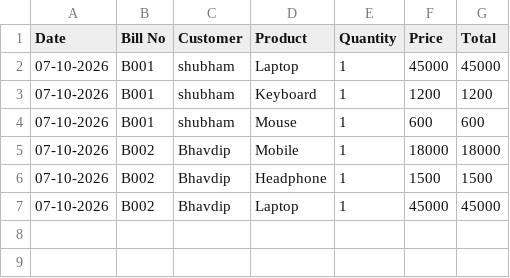
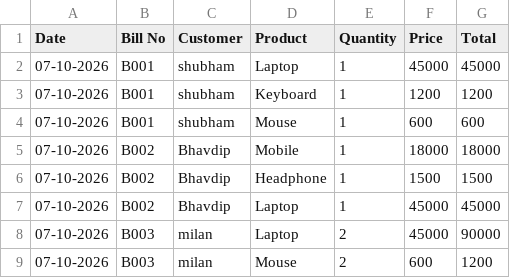
Before and after one commit to shubhambhuva17-eng/Sales_Data_Analysis_FullStack, a CSV file: sales_data.csv, drawn as a sheet.

```diff
--- a/sales_data.csv
+++ b/sales_data.csv
@@ -7 +7,3 @@ Date,Bill No,Customer,Product,Quantity,Price,Total
 07-10-2026,B002,Bhavdip,Laptop,1,45000,45000
+07-10-2026,B003,milan,Laptop,2,45000,90000
+07-10-2026,B003,milan,Mouse,2,600,1200
```
Also changed, not shown: 5 other files.
